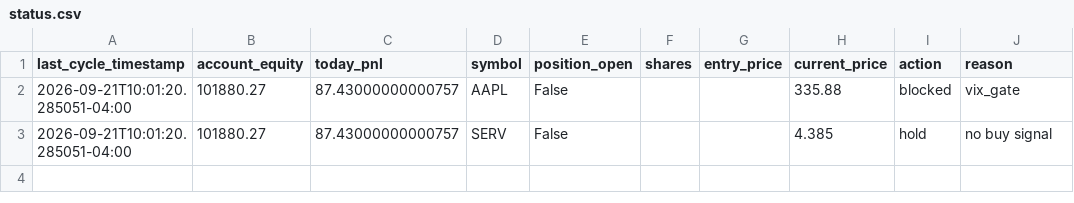
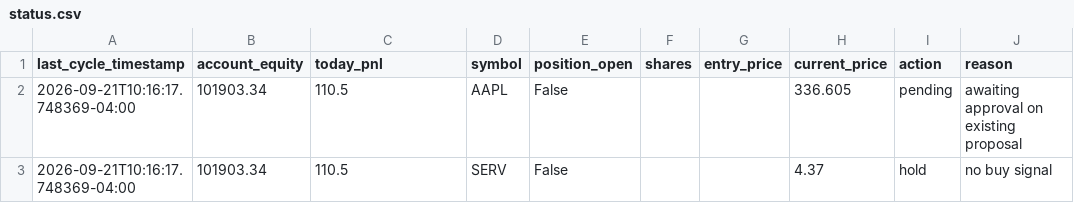
Before and after one commit to nguyenminhthanh0403-hub/graywind, a CSV file: dashboard-data/status.csv, drawn as a sheet.

```diff
--- a/dashboard-data/status.csv
+++ b/dashboard-data/status.csv
@@ -1,3 +1,3 @@
 last_cycle_timestamp,account_equity,today_pnl,symbol,position_open,shares,entry_price,current_price,action,reason
-2026-09-21T10:01:20.285051-04:00,101880.27,87.43000000000757,AAPL,False,,,335.88,blocked,vix_gate
-2026-09-21T10:01:20.285051-04:00,101880.27,87.43000000000757,SERV,False,,,4.385,hold,no buy signal
+2026-09-21T10:16:17.748369-04:00,101903.34,110.5,AAPL,False,,,336.605,pending,awaiting approval on existing proposal
+2026-09-21T10:16:17.748369-04:00,101903.34,110.5,SERV,False,,,4.37,hold,no buy signal
```
Also changed, not shown: dashboard-data/equity_curve.csv, state/decision_log.csv, 1 other file.
